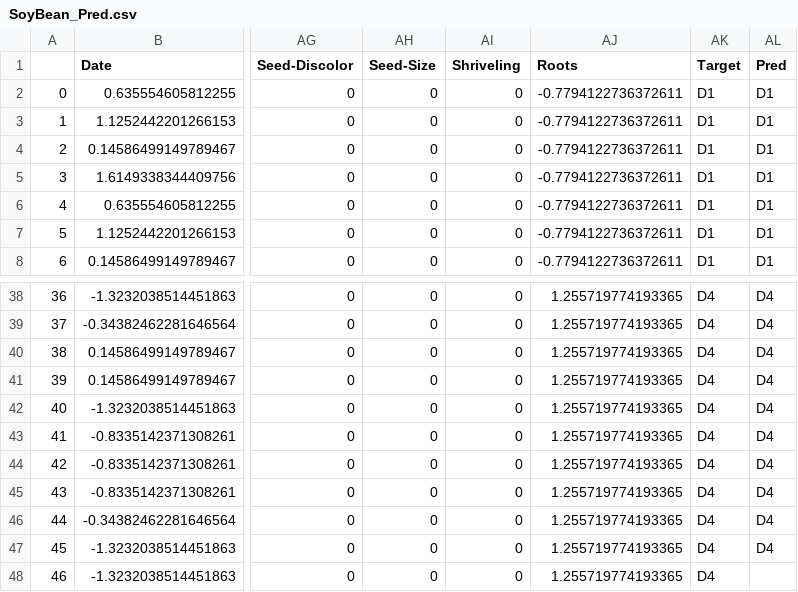
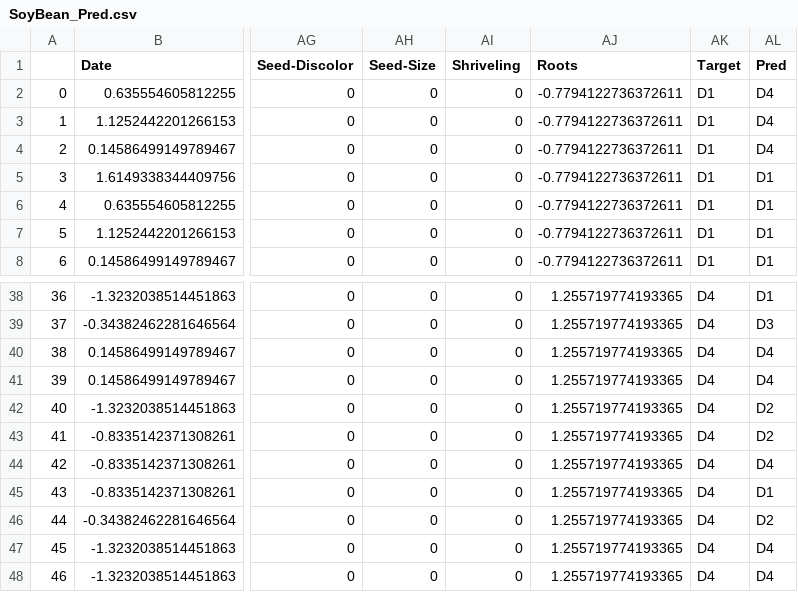
Before and after one commit to EthanSkelton9/csci447_project2, a CSV file: SoyBean/SoyBean_Pred.csv, drawn as a sheet; only a part is shown, gaps mark what is left out; the diff covers the shown part only; the diff names each change by its address in the sheet, - before the commit and + after, or states it on an @@ line.

```diff
--- a/SoyBean/SoyBean_Pred.csv
+++ b/SoyBean/SoyBean_Pred.csv
-AL2:AL4 (Pred): D1
+AL2:AL4 (Pred): D4
-AL38 (Pred): D4
+AL38 (Pred): D1
-AL39 (Pred): D4
+AL39 (Pred): D3
-AL42:AL43 (Pred): D4
+AL42:AL43 (Pred): D2
-AL45 (Pred): D4
+AL45 (Pred): D1
-AL46 (Pred): D4
+AL46 (Pred): D2
-AL48 (Pred): (empty)
+AL48 (Pred): D4
```
Also changed, not shown: 19 edited cells elsewhere in this file, 2 other files.
